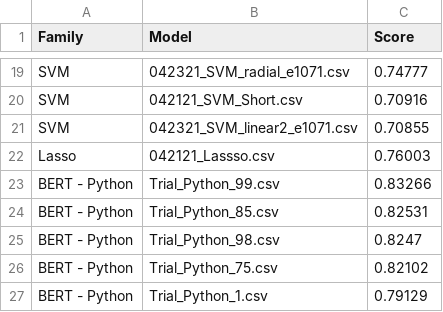
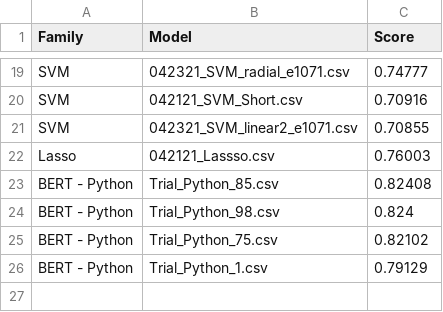
Before and after one commit to capajaro/Data_Mining_Project-, a CSV file: Submissions.csv, drawn as a sheet; only a part is shown, gaps mark what is left out.

Commit message:
Update Submissions.csv

```diff
--- a/Submissions.csv
+++ b/Submissions.csv
@@ -22,5 +22,4 @@ SVM,042321_SVM_linear2_e1071.csv,0.70855
 Lasso,042121_Lassso.csv,0.76003
-BERT - Python,Trial_Python_99.csv,0.83266
-BERT - Python,Trial_Python_85.csv,0.82531
-BERT - Python,Trial_Python_98.csv,0.8247
+BERT - Python,Trial_Python_85.csv,0.82408
+BERT - Python,Trial_Python_98.csv,0.824
 BERT - Python,Trial_Python_75.csv,0.82102
```
